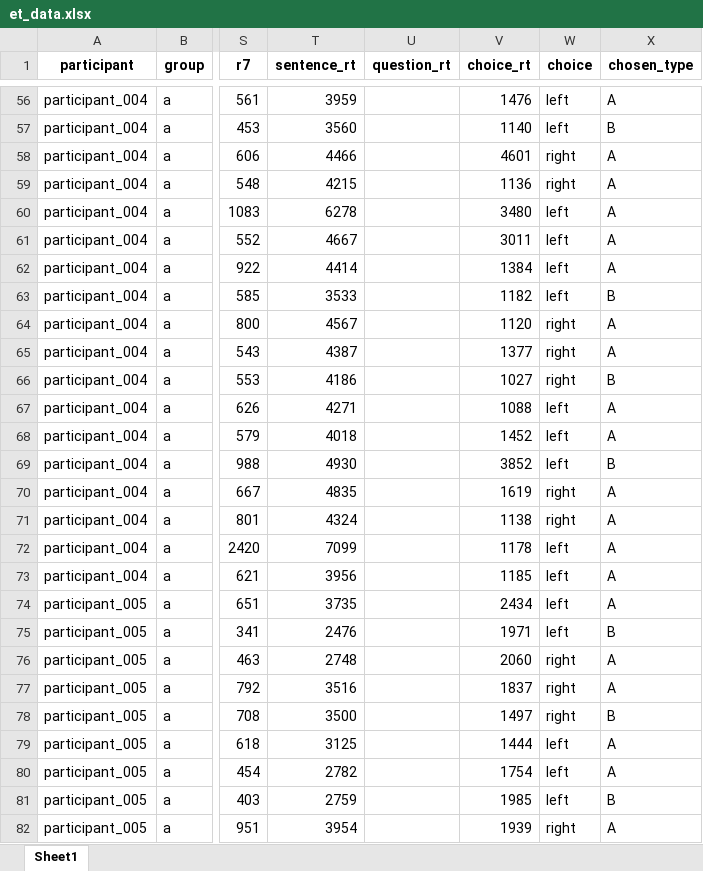
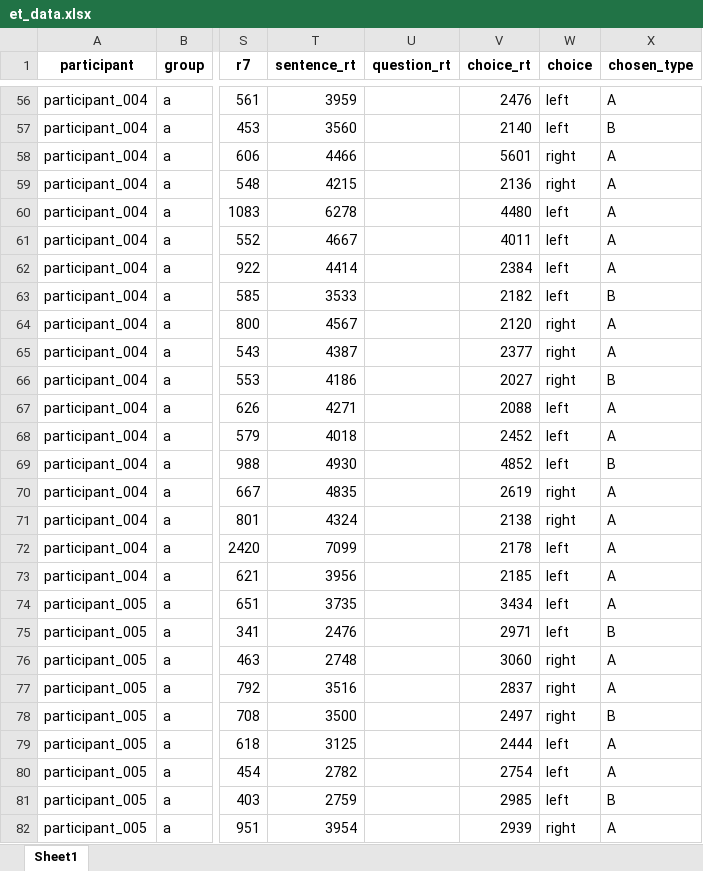
Before and after one commit to partigabor/hungarian-focus-exhaustivity, an Excel workbook: et_data.xlsx, sheet Sheet1, drawn as a sheet; only a part is shown, gaps mark what is left out; values as stored, in another font and other column widths than the file's, no borders; the diff covers the shown part only; the diff names each change by its address in the sheet, - before the commit and + after, or states it on an @@ line.

```diff
--- a/et_data.xlsx (sheet Sheet1)
+++ b/et_data.xlsx (sheet Sheet1)
-V56 (choice_rt): 1476
+V56 (choice_rt): 2476
-V57 (choice_rt): 1140
+V57 (choice_rt): 2140
-V58 (choice_rt): 4601
+V58 (choice_rt): 5601
-V59 (choice_rt): 1136
+V59 (choice_rt): 2136
-V60 (choice_rt): 3480
+V60 (choice_rt): 4480
-V61 (choice_rt): 3011
+V61 (choice_rt): 4011
-V62 (choice_rt): 1384
+V62 (choice_rt): 2384
-V63 (choice_rt): 1182
+V63 (choice_rt): 2182
-V64 (choice_rt): 1120
+V64 (choice_rt): 2120
-V65 (choice_rt): 1377
+V65 (choice_rt): 2377
-V66 (choice_rt): 1027
+V66 (choice_rt): 2027
-V67 (choice_rt): 1088
+V67 (choice_rt): 2088
-V68 (choice_rt): 1452
+V68 (choice_rt): 2452
-V69 (choice_rt): 3852
+V69 (choice_rt): 4852
-V70 (choice_rt): 1619
+V70 (choice_rt): 2619
-V71 (choice_rt): 1138
+V71 (choice_rt): 2138
-V72 (choice_rt): 1178
+V72 (choice_rt): 2178
-V73 (choice_rt): 1185
+V73 (choice_rt): 2185
-V74 (choice_rt): 2434
+V74 (choice_rt): 3434
-V75 (choice_rt): 1971
+V75 (choice_rt): 2971
-V76 (choice_rt): 2060
+V76 (choice_rt): 3060
-V77 (choice_rt): 1837
+V77 (choice_rt): 2837
-V78 (choice_rt): 1497
+V78 (choice_rt): 2497
-V79 (choice_rt): 1444
+V79 (choice_rt): 2444
-V80 (choice_rt): 1754
+V80 (choice_rt): 2754
-V81 (choice_rt): 1985
+V81 (choice_rt): 2985
-V82 (choice_rt): 1939
+V82 (choice_rt): 2939
```
Also changed, not shown: 1269 edited cells elsewhere in this sheet, 42 other files.
